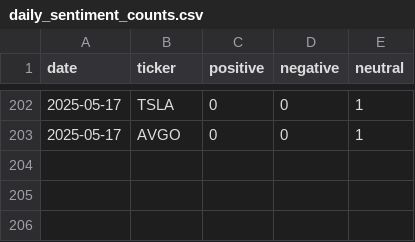
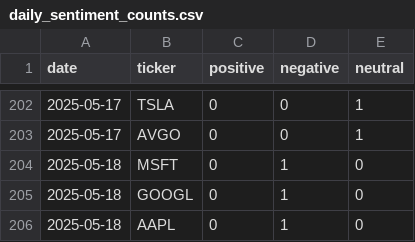
Before and after one commit to EmanFatima-ef/News_Sentiment_Analysis, a CSV file: daily_sentiment_counts.csv, drawn as a sheet; only a part is shown, gaps mark what is left out.

```diff
--- a/daily_sentiment_counts.csv
+++ b/daily_sentiment_counts.csv
@@ -203 +203,4 @@ date,ticker,positive,negative,neutral
 2025-05-17,AVGO,0,0,1
+2025-05-18,MSFT,0,1,0
+2025-05-18,GOOGL,0,1,0
+2025-05-18,AAPL,0,1,0
```
Also changed, not shown: daily_news_data.csv.
